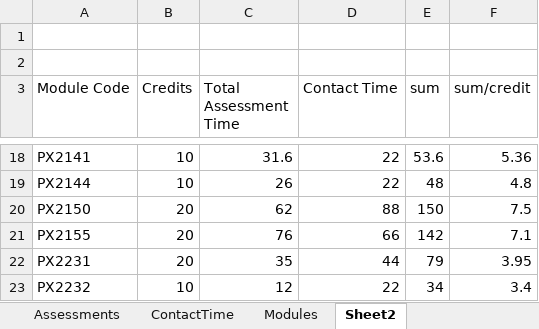
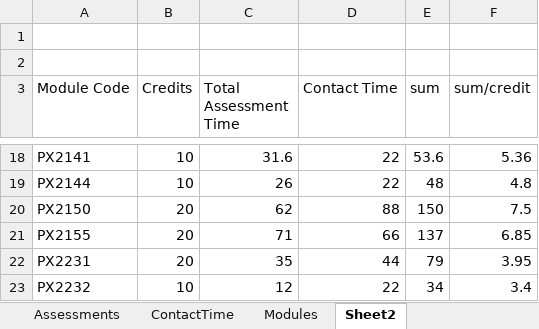
Before and after one commit to chrisnorth/workload-model, an Excel workbook: AssessmentSchedule_2627.xlsx, sheet Sheet2, drawn as a sheet; only a part is shown, gaps mark what is left out; values as stored, in another font and other column widths than the file's, no borders; conditional formats not drawn; the diff names each change by its address in the sheet, - before the commit and + after, or states it on an @@ line.

```diff
--- a/AssessmentSchedule_2627.xlsx (sheet Sheet2)
+++ b/AssessmentSchedule_2627.xlsx (sheet Sheet2)
-C21 (Total Assessment Time): 76
+C21 (Total Assessment Time): 71
-E21 (sum): 142
+E21 (sum): 137
-F21 (sum/credit): 7.1
+F21 (sum/credit): 6.85
```
Also changed, not shown: sheet Assessments, sheet ContactTime.
